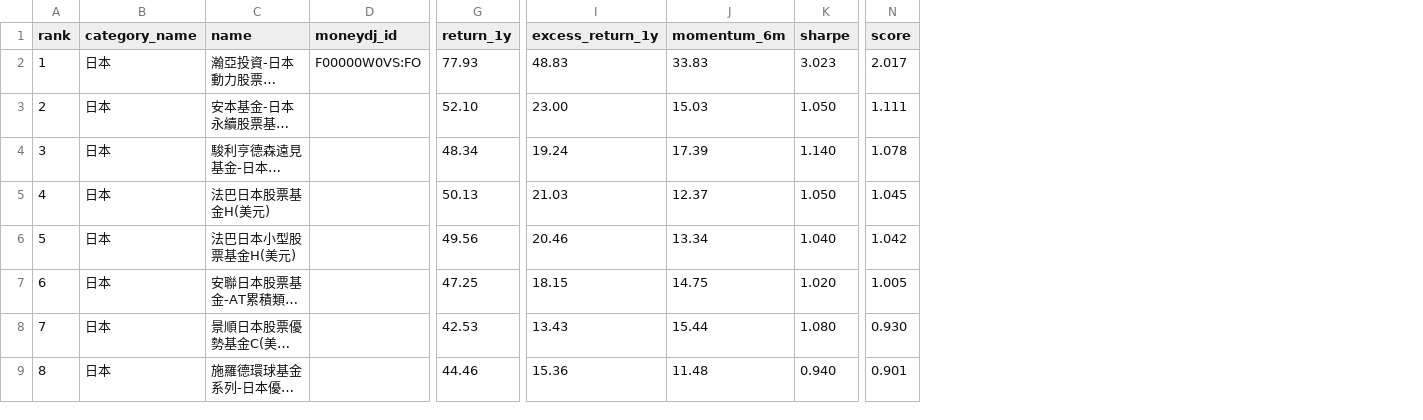
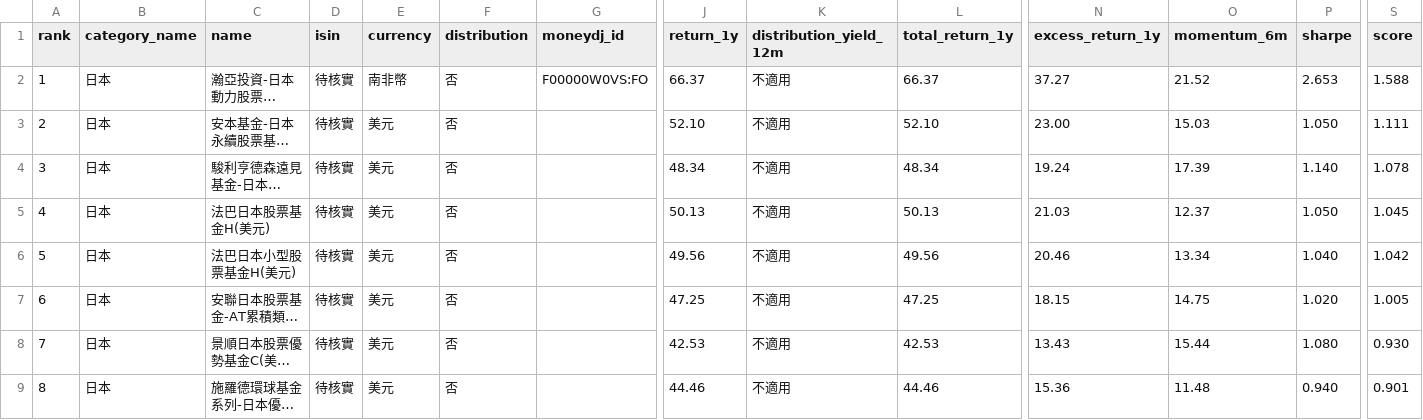
Before and after one commit to eva5389-pixel/grafana-dashboard, a CSV file: data/categories/japan.csv, drawn as a sheet; only a part is shown, gaps mark what is left out; long unchanged cells end in …; addresses are those after the commit; the diff names each change by its address in the sheet, - before the commit and + after, or states it on an @@ line.

```diff
--- a/data/categories/japan.csv
+++ b/data/categories/japan.csv
+column D (isin), rows 2-9: all 待核實
+column E (currency), rows 2-9: 南非幣 | 美元 | 美元 | 美元 | 美元 | 美元 | 美元 | 美元
+column F (distribution), rows 2-9: all 否
+column K (distribution_yield_12m), rows 2-9: all 不適用
+column L (total_return_1y), rows 2-9: 66.37 | 52.10 | 48.34 | 50.13 | 49.56 | 47.25 | 42.53 | 44.46
-J2 (return_1y): 77.93
+J2 (return_1y): 66.37
-N2 (excess_return_1y): 48.83
+N2 (excess_return_1y): 37.27
-O2 (momentum_6m): 33.83
+O2 (momentum_6m): 21.52
-P2 (sharpe): 3.023
+P2 (sharpe): 2.653
-S2 (score): 2.017
+S2 (score): 1.588
```
Also changed, not shown: data/categories/bond.csv, data/categories/china.csv, 35 other files.
